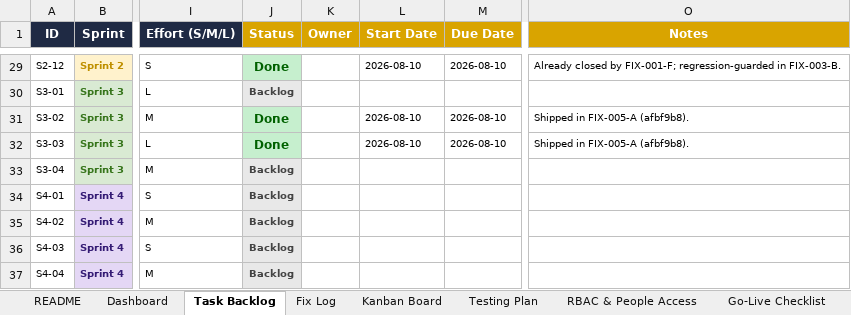
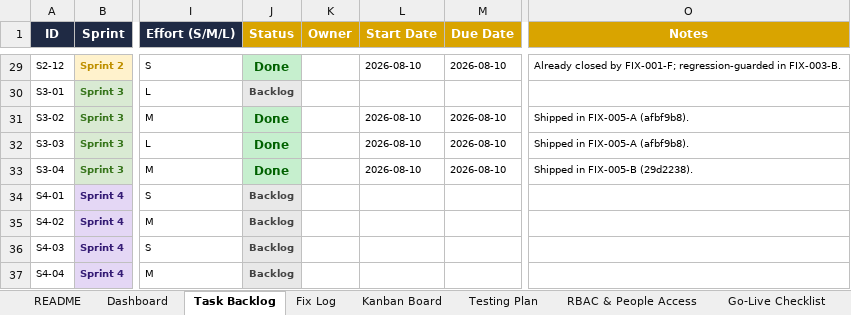
Before and after one commit to quazrelevate-god/DecisionOS, an Excel workbook: docs/DecisionOS_SaaS_Stability_Tracker.xlsx, sheet Task Backlog, drawn as a sheet; only a part is shown, gaps mark what is left out; values as stored, in another font and other column widths than the file's, no borders; conditional formats not drawn; the diff names each change by its address in the sheet, - before the commit and + after, or states it on an @@ line.

Commit message:
docs(tracker): FIX-005-B done -- S3-04 usage quotas

```diff
--- a/docs/DecisionOS_SaaS_Stability_Tracker.xlsx (sheet Task Backlog)
+++ b/docs/DecisionOS_SaaS_Stability_Tracker.xlsx (sheet Task Backlog)
-J33 (Status): Backlog
+J33 (Status): Done
@@ J33 fill: #E8E8E8 → #C6EFCE, text colour: #444444 → #006100, text size: larger @@
-L33 (Start Date): (empty)
+L33 (Start Date): 2026-08-10
-M33 (Due Date): (empty)
+M33 (Due Date): 2026-08-10
-O33 (Notes): (empty)
+O33 (Notes): Shipped in FIX-005-B (29d2238).
```
Also changed, not shown: sheet Fix Log, sheet Kanban Board, sheet Go-Live Checklist.
